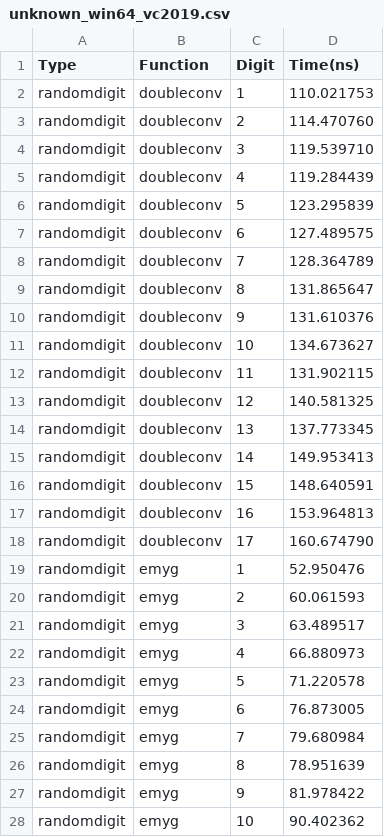
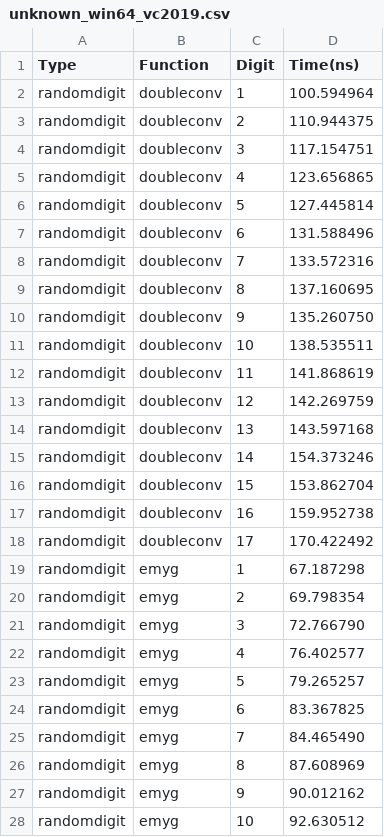
Before and after one commit to jk-jeon/dtoa-benchmark, a CSV file: result/unknown_win64_vc2019.csv, drawn as a sheet; only a part is shown; the diff covers the shown part only.

Commit message:
Further optimized jklgrisu and updated the result

```diff
--- a/result/unknown_win64_vc2019.csv
+++ b/result/unknown_win64_vc2019.csv
@@ -1,28 +1,28 @@
 Type,Function,Digit,Time(ns)
-randomdigit,doubleconv,1,110.021753
-randomdigit,doubleconv,2,114.470760
-randomdigit,doubleconv,3,119.539710
-randomdigit,doubleconv,4,119.284439
-randomdigit,doubleconv,5,123.295839
-randomdigit,doubleconv,6,127.489575
-randomdigit,doubleconv,7,128.364789
-randomdigit,doubleconv,8,131.865647
-randomdigit,doubleconv,9,131.610376
-randomdigit,doubleconv,10,134.673627
-randomdigit,doubleconv,11,131.902115
-randomdigit,doubleconv,12,140.581325
-randomdigit,doubleconv,13,137.773345
-randomdigit,doubleconv,14,149.953413
-randomdigit,doubleconv,15,148.640591
-randomdigit,doubleconv,16,153.964813
-randomdigit,doubleconv,17,160.674790
-randomdigit,emyg,1,52.950476
-randomdigit,emyg,2,60.061593
-randomdigit,emyg,3,63.489517
-randomdigit,emyg,4,66.880973
-randomdigit,emyg,5,71.220578
-randomdigit,emyg,6,76.873005
-randomdigit,emyg,7,79.680984
-randomdigit,emyg,8,78.951639
-randomdigit,emyg,9,81.978422
-randomdigit,emyg,10,90.402362
+randomdigit,doubleconv,1,100.594964
+randomdigit,doubleconv,2,110.944375
+randomdigit,doubleconv,3,117.154751
+randomdigit,doubleconv,4,123.656865
+randomdigit,doubleconv,5,127.445814
+randomdigit,doubleconv,6,131.588496
+randomdigit,doubleconv,7,133.572316
+randomdigit,doubleconv,8,137.160695
+randomdigit,doubleconv,9,135.260750
+randomdigit,doubleconv,10,138.535511
+randomdigit,doubleconv,11,141.868619
+randomdigit,doubleconv,12,142.269759
+randomdigit,doubleconv,13,143.597168
+randomdigit,doubleconv,14,154.373246
+randomdigit,doubleconv,15,153.862704
+randomdigit,doubleconv,16,159.952738
+randomdigit,doubleconv,17,170.422492
+randomdigit,emyg,1,67.187298
+randomdigit,emyg,2,69.798354
+randomdigit,emyg,3,72.766790
+randomdigit,emyg,4,76.402577
+randomdigit,emyg,5,79.265257
+randomdigit,emyg,6,83.367825
+randomdigit,emyg,7,84.465490
+randomdigit,emyg,8,87.608969
+randomdigit,emyg,9,90.012162
+randomdigit,emyg,10,92.630512
```
Also changed, not shown: 143 edited cells elsewhere in this file, 2 other files.
